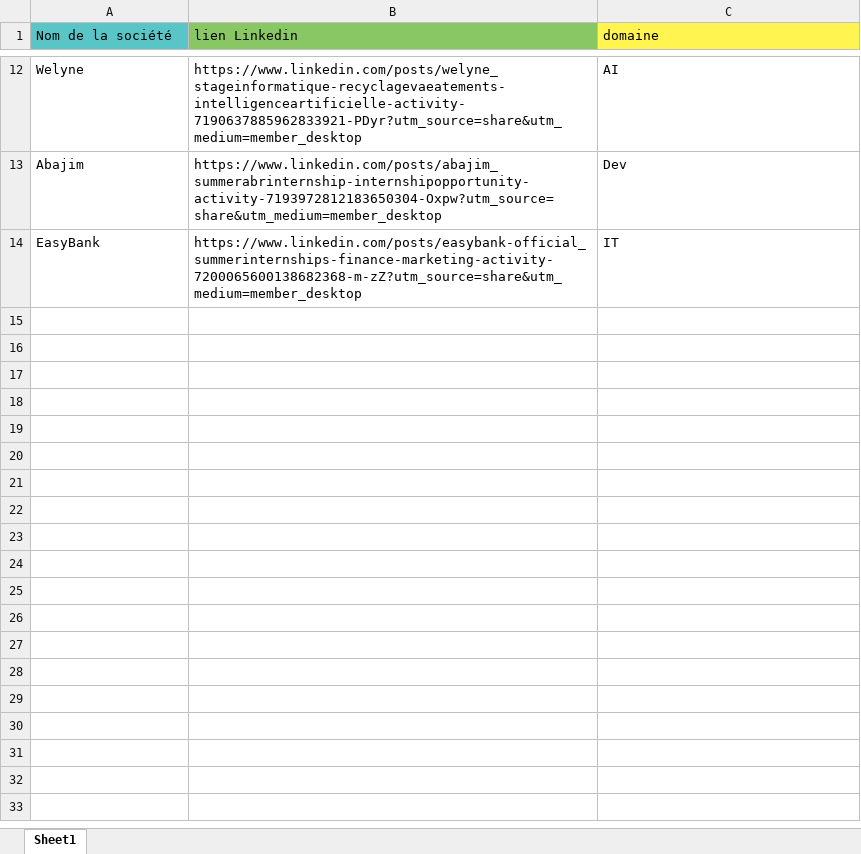
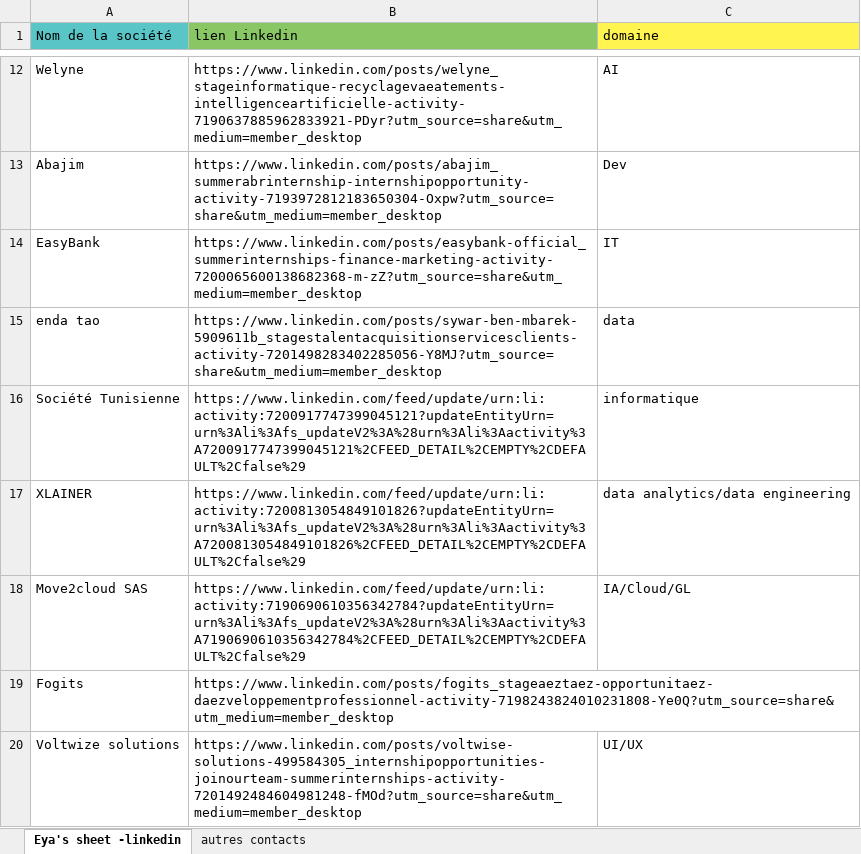
Before and after one commit to eyabesbes/Summer-Internship-2024, an Excel workbook: Contact_Linkedin.xlsx, sheet Eya's sheet -linkedin, drawn as a sheet; only a part is shown, gaps mark what is left out; values as stored, in another font and other column widths than the file's, no borders; the diff names each change by its address in the sheet, - before the commit and + after, or states it on an @@ line.

```diff
--- a/Contact_Linkedin.xlsx (sheet Eya's sheet -linkedin)
+++ b/Contact_Linkedin.xlsx (sheet Eya's sheet -linkedin)
-sheet tab: Sheet1
+sheet tab: Eya's sheet -linkedin
+sheet tab: autres contacts
+row 15: enda tao | https://www.linkedin.com/posts/sywar-ben-mbarek-5909611b_stagestalentacquisitionservicesclients-activity-7201498283402285056-Y8MJ?utm_source=share&utm_medium=member_desktop | data
+row 16: Société Tunisienne | https://www.linkedin.com/feed/update/urn:li:activity:7200917747399045121?updateEntityUrn=urn%3Ali%3Afs_updateV2%3A%28urn%3Ali%3Aactivity%3A7200917747399045121%2CFEED_DETAIL%2CEMPTY%2CDEFAULT%2Cfalse%29 | informatique
+row 17: XLAINER | https://www.linkedin.com/feed/update/urn:li:activity:7200813054849101826?updateEntityUrn=urn%3Ali%3Afs_updateV2%3A%28urn%3Ali%3Aactivity%3A7200813054849101826%2CFEED_DETAIL%2CEMPTY%2CDEFAULT%2Cfalse%29 | data analytics/data engineering
+row 18: Move2cloud SAS | https://www.linkedin.com/feed/update/urn:li:activity:7190690610356342784?updateEntityUrn=urn%3Ali%3Afs_updateV2%3A%28urn%3Ali%3Aactivity%3A7190690610356342784%2CFEED_DETAIL%2CEMPTY%2CDEFAULT%2Cfalse%29 | IA/Cloud/GL
+row 19: Fogits | https://www.linkedin.com/posts/fogits_stageaeztaez-opportunitaez-daezveloppementprofessionnel-activity-7198243824010231808-Ye0Q?utm_source=share&utm_medium=member_desktop
+row 20: Voltwize solutions | https://www.linkedin.com/posts/voltwise-solutions-499584305_internshipopportunities-joinourteam-summerinternships-activity-7201492484604981248-fMOd?utm_source=share&utm_medium=member_desktop | UI/UX
```
Also changed, not shown: 18 other files.
